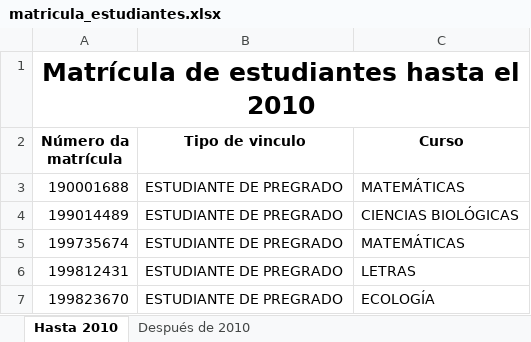
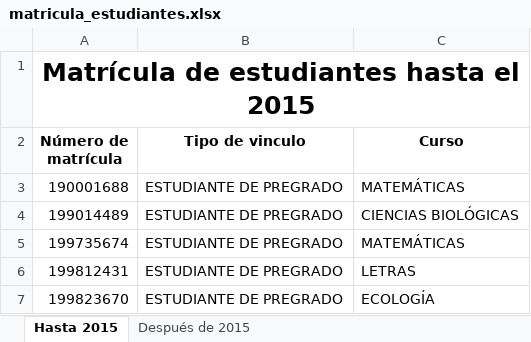
Before and after one commit to Moreliamorelos/7-days-of-code-alura-latam-python-pandas, an Excel workbook: Dia_6-Nuevos_datos_nuevos_analisis/Datasets/matricula_estudiantes.xlsx, sheet Hasta 2015, drawn as a sheet; only a part is shown; values as stored, in another font and other column widths than the file's, no borders; the diff names each change by its address in the sheet, - before the commit and + after, or states it on an @@ line.

Commit message:
Archivos del día 6

```diff
--- a/Dia_6-Nuevos_datos_nuevos_analisis/Datasets/matricula_estudiantes.xlsx (sheet Hasta 2015)
+++ b/Dia_6-Nuevos_datos_nuevos_analisis/Datasets/matricula_estudiantes.xlsx (sheet Hasta 2015)
-sheet tab: Hasta 2010
+sheet tab: Hasta 2015
-sheet tab: Después de 2010
+sheet tab: Después de 2015
-A1 (Número de matrícula): Matrícula de estudiantes hasta el 2010
+A1 (Número de matrícula): Matrícula de estudiantes hasta el 2015
-A2: Número da matrícula
+A2: Número de matrícula
```
Also changed, not shown: sheet Después de 2015.
